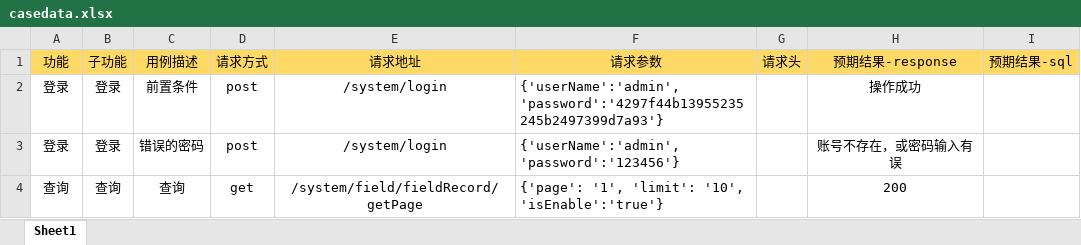
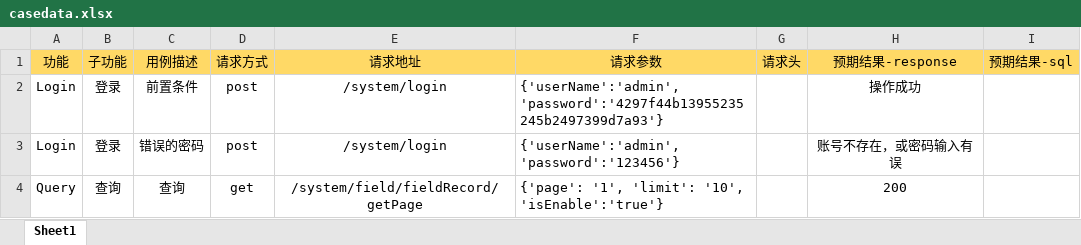
Before and after one commit to testeraj/InterfaceAutomation, an Excel workbook: casedata.xlsx, sheet Sheet1, drawn as a sheet; values as stored, in another font and other column widths than the file's, no borders; the diff names each change by its address in the sheet, - before the commit and + after, or states it on an @@ line.

```diff
--- a/casedata.xlsx (sheet Sheet1)
+++ b/casedata.xlsx (sheet Sheet1)
-A2:A3: 登录
+A2:A3: Login
-A4: 查询
+A4: Query
```
Also changed, not shown: 8 other files.
